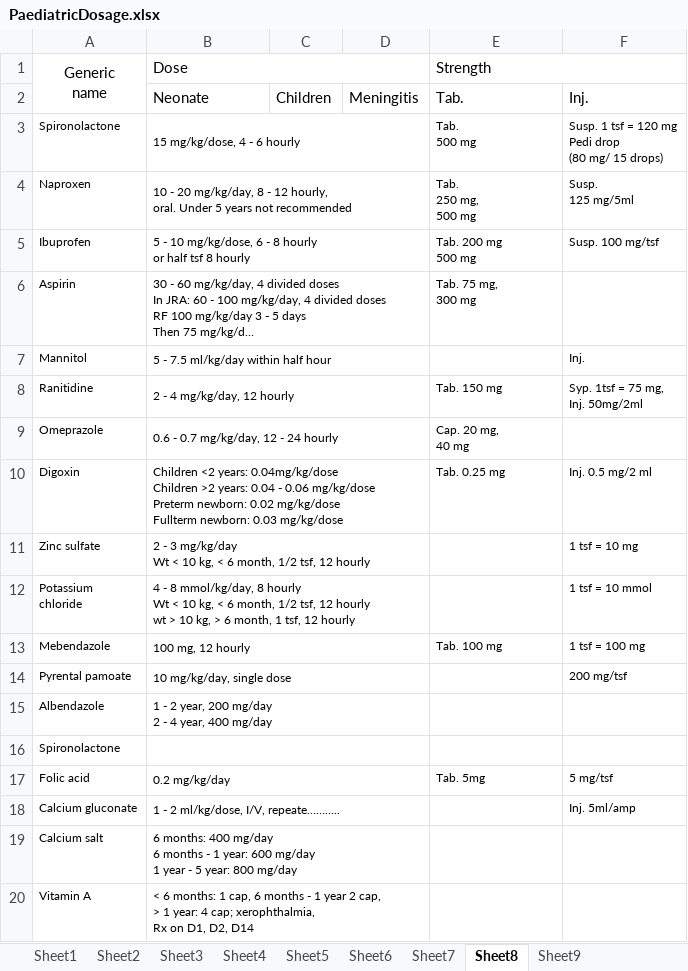
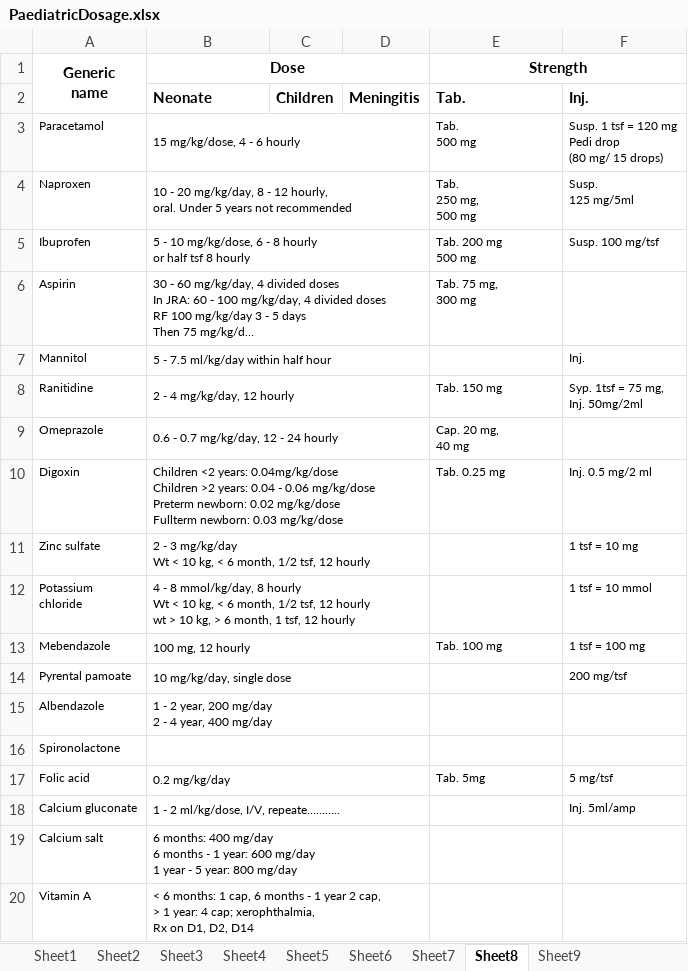
Before and after one commit to shahratin/notes, an Excel workbook: PaediatricDosage.xlsx, sheet Sheet8, drawn as a sheet; long unchanged cells end in …; values as stored, in another font and other column widths than the file's, no borders; the diff names each change by its address in the sheet, - before the commit and + after, or states it on an @@ line.

```diff
--- a/PaediatricDosage.xlsx (sheet Sheet8)
+++ b/PaediatricDosage.xlsx (sheet Sheet8)
-A1:B1 bold: off
+A1:B1 bold: on
-B1 alignment: left
+B1 alignment: center
@@ E1 bold: off → on, alignment: left → center @@
-B2:F2 bold: off
+B2:F2 bold: on
-A3 (Generic name): Spironolactone
+A3 (Generic name): Paracetamol
```
Also changed, not shown: sheet Sheet6, sheet Sheet9, sheet Sheet7, sheet Sheet2, sheet Sheet4, sheet Sheet5, 1 more sheet.
